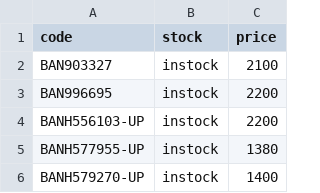
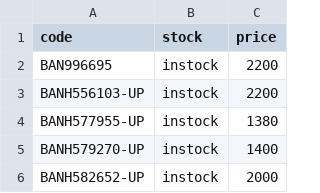
Before and after one commit to vktr107/hlj_price_tracker, a CSV file: saved.csv, drawn as a sheet; only a part is shown; the shorter side is filled out with more unchanged rows; the diff names each change by its address in the sheet, - before the commit and + after, or states it on an @@ line.

```diff
--- a/saved.csv
+++ b/saved.csv
-row 2: BAN903327 | instock | 2100
```
